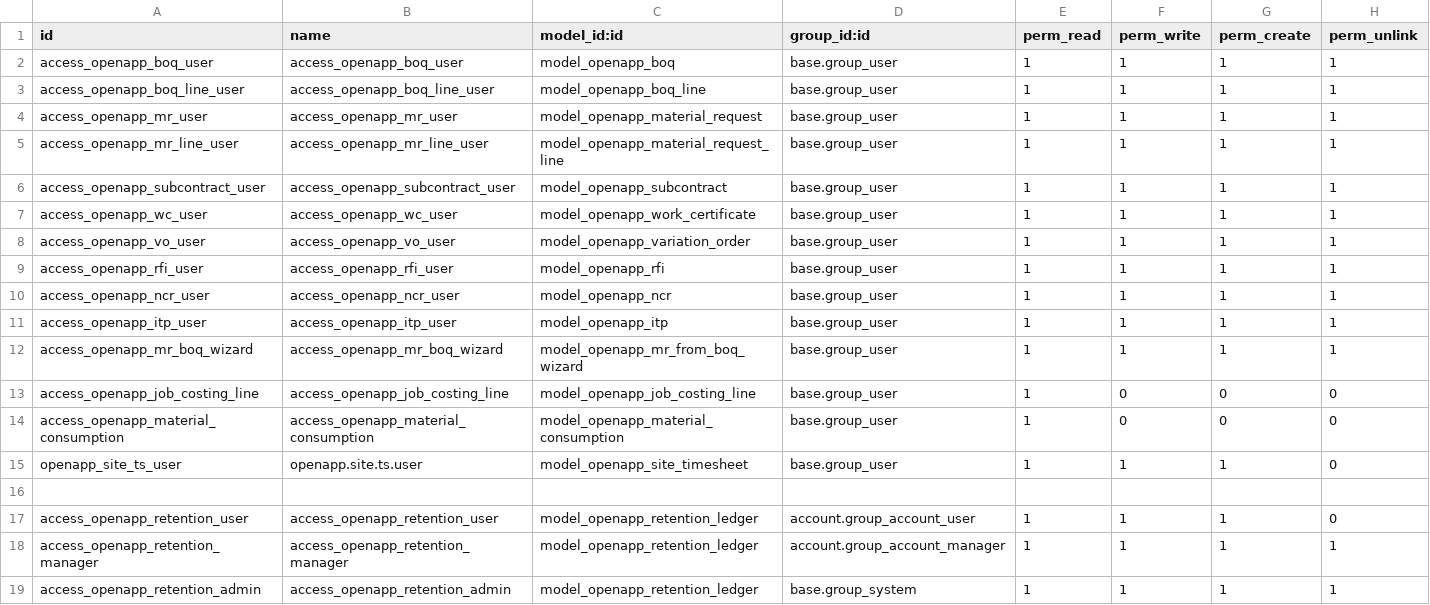
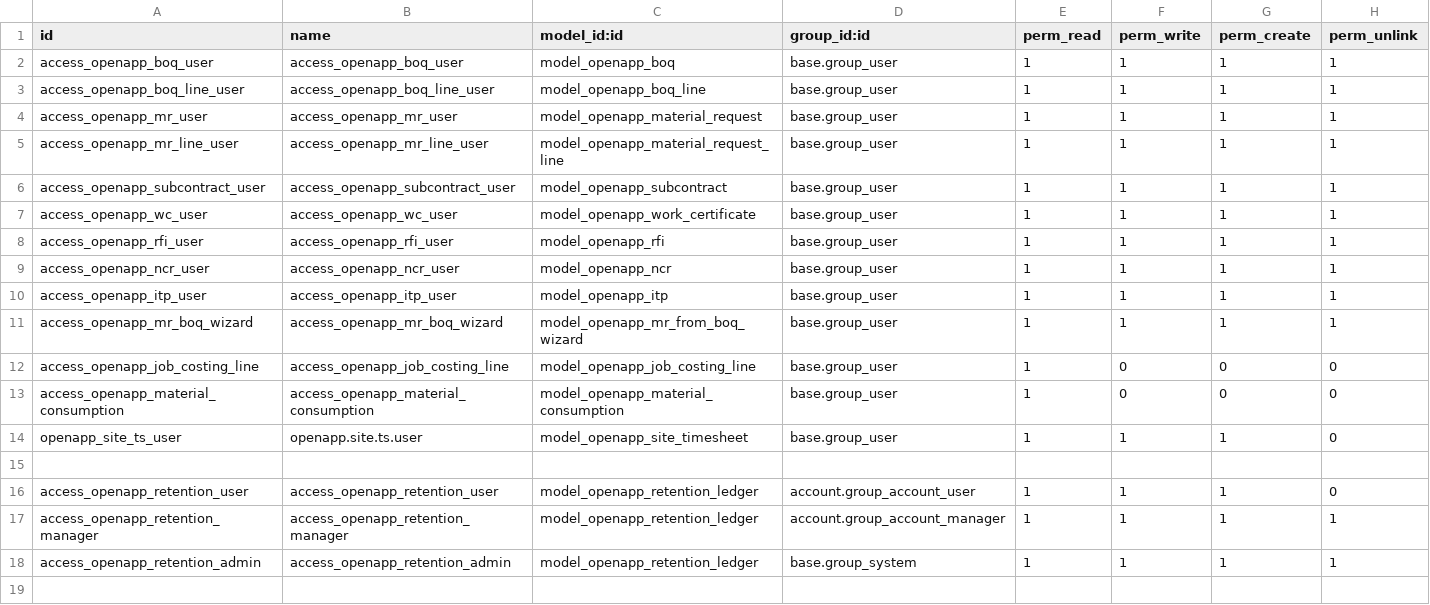
Before and after one commit to thupwdsoft/openapp_erp_project, a CSV file: openapp_erp_construction/security/ir.model.access.csv, drawn as a sheet; the diff names each change by its address in the sheet, - before the commit and + after, or states it on an @@ line.

```diff
--- a/openapp_erp_construction/security/ir.model.access.csv
+++ b/openapp_erp_construction/security/ir.model.access.csv
-row 8: access_openapp_vo_user | access_openapp_vo_user | model_openapp_variation_order | base.group_user | 1 | 1 | 1 | 1
```
Also changed, not shown: 14 other files.
